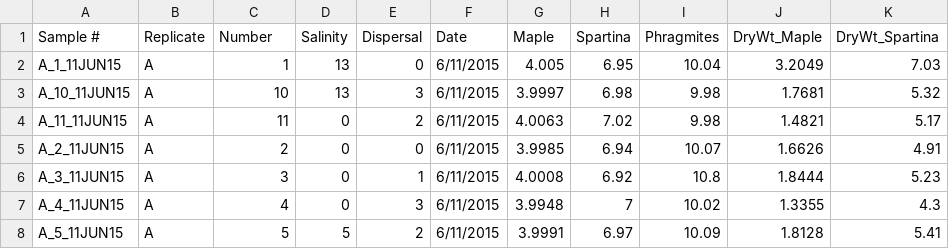
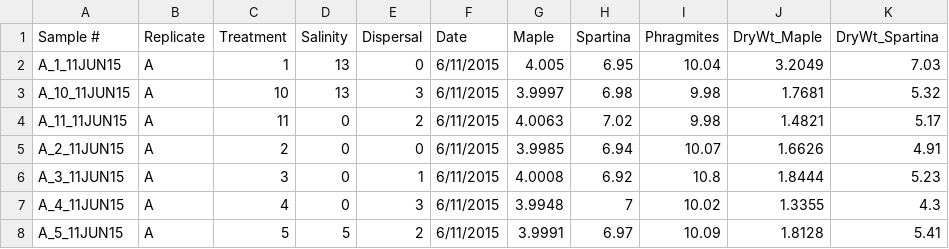
Before and after one commit to PeraltaLab/CSI_Dispersal, a CSV file: Werba_Data_Analyses/decomp_full.csv, drawn as a sheet; only a part is shown; the diff names each change by its address in the sheet, - before the commit and + after, or states it on an @@ line.

```diff
--- a/Werba_Data_Analyses/decomp_full.csv
+++ b/Werba_Data_Analyses/decomp_full.csv
-C1: Number
+C1: Treatment
```
Also changed, not shown: 3 other files.
